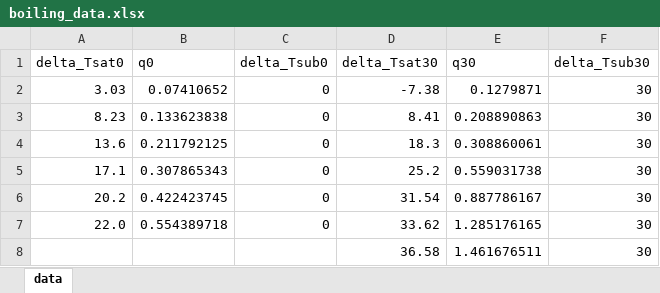
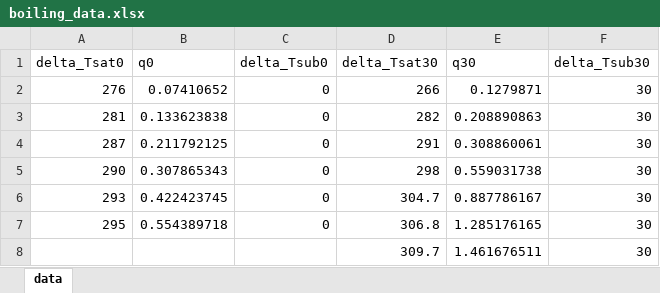
Before and after one commit to TakeshiTakamizawa/3ME1_Experiment20, an Excel workbook: ToolboxForSimulator/condition/boiling_data.xlsx, sheet data, drawn as a sheet; values as stored, in another font and other column widths than the file's, no borders; the diff names each change by its address in the sheet, - before the commit and + after, or states it on an @@ line.

```diff
--- a/ToolboxForSimulator/condition/boiling_data.xlsx (sheet data)
+++ b/ToolboxForSimulator/condition/boiling_data.xlsx (sheet data)
-A2 (delta_Tsat0): 3.03
+A2 (delta_Tsat0): 276
-D2 (delta_Tsat30): -7.38
+D2 (delta_Tsat30): 266
-A3 (delta_Tsat0): 8.23
+A3 (delta_Tsat0): 281
-D3 (delta_Tsat30): 8.41
+D3 (delta_Tsat30): 282
-A4 (delta_Tsat0): 13.6
+A4 (delta_Tsat0): 287
-D4 (delta_Tsat30): 18.3
+D4 (delta_Tsat30): 291
-A5 (delta_Tsat0): 17.1
+A5 (delta_Tsat0): 290
-D5 (delta_Tsat30): 25.2
+D5 (delta_Tsat30): 298
-A6 (delta_Tsat0): 20.2
+A6 (delta_Tsat0): 293
-D6 (delta_Tsat30): 31.54
+D6 (delta_Tsat30): 304.7
-A7 (delta_Tsat0): 22.0
+A7 (delta_Tsat0): 295
-D7 (delta_Tsat30): 33.62
+D7 (delta_Tsat30): 306.8
-D8 (delta_Tsat30): 36.58
+D8 (delta_Tsat30): 309.7
```
Also changed, not shown: 3 other files.
